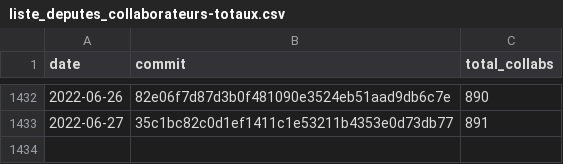
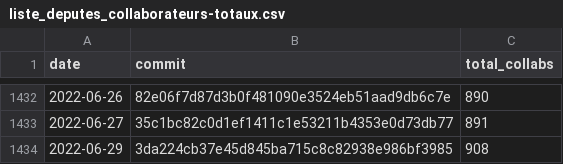
Before and after one commit to regardscitoyens/Collaborateurs-Parlement, a CSV file: data/liste_deputes_collaborateurs-totaux.csv, drawn as a sheet; only a part is shown, gaps mark what is left out; the diff names each change by its address in the sheet, - before the commit and + after, or states it on an @@ line.

Commit message:
update totaux

```diff
--- a/data/liste_deputes_collaborateurs-totaux.csv
+++ b/data/liste_deputes_collaborateurs-totaux.csv
+row 1434: 2022-06-29 | 3da224cb37e45d845ba715c8c82938e986bf3985 | 908
```
